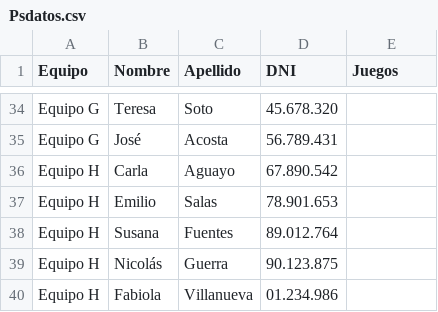
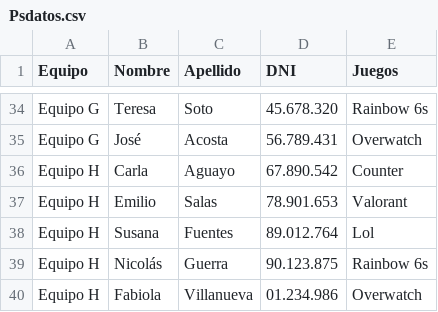
Before and after one commit to FDarking/Tps-Ay-ED1, a CSV file: Psdatos.csv, drawn as a sheet; only a part is shown, gaps mark what is left out; the diff covers the shown part only; the diff names each change by its address in the sheet, - before the commit and + after, or states it on an @@ line.

```diff
--- a/Psdatos.csv
+++ b/Psdatos.csv
-E34 (Juegos): (empty)
+E34 (Juegos): Rainbow 6s
-E35 (Juegos): (empty)
+E35 (Juegos): Overwatch
-E36 (Juegos): (empty)
+E36 (Juegos): Counter
-E37 (Juegos): (empty)
+E37 (Juegos): Valorant
-E38 (Juegos): (empty)
+E38 (Juegos): Lol
-E39 (Juegos): (empty)
+E39 (Juegos): Rainbow 6s
-E40 (Juegos): (empty)
+E40 (Juegos): Overwatch
```
Also changed, not shown: 27 edited cells elsewhere in this file.
